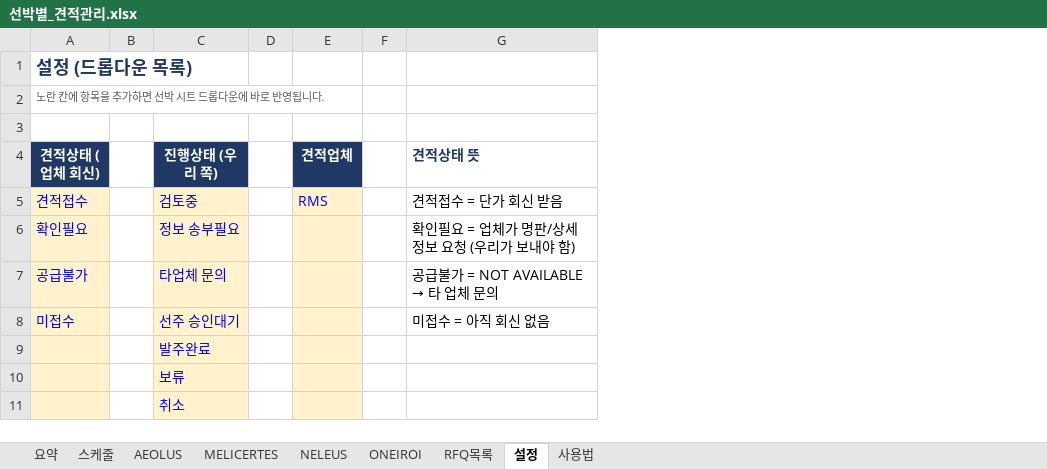
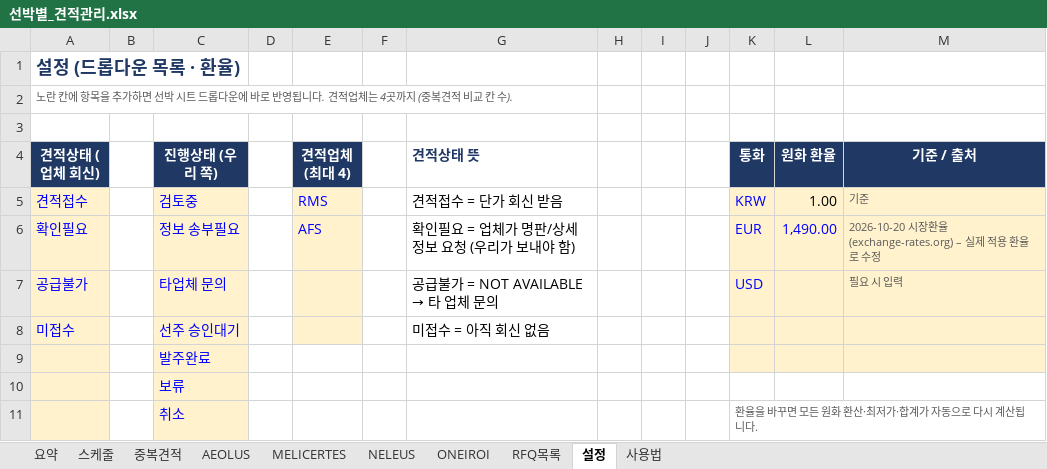
Before and after one commit to dotjdsla-byte/github-test, an Excel workbook: 선박별_견적관리.xlsx, sheet 설정, drawn as a sheet; values as stored, in another font and other column widths than the file's, no borders; the diff names each change by its address in the sheet, - before the commit and + after, or states it on an @@ line.

```diff
--- a/선박별_견적관리.xlsx (sheet 설정)
+++ b/선박별_견적관리.xlsx (sheet 설정)
+sheet tab: 중복견적
+column H, empty
+column I, empty
+column J, empty
+column K (통화), rows 5-11: KRW | EUR | USD |  |  |  | 환율을 바꾸면 모든 원화 환산·최저가·합계가 자동으로 다시 계산됩니다.
+column L (원화 환율), rows 5-6: 1.00 | 1,490.00
+column M (기준 / 출처), rows 5-7: 기준 | 2026-10-20 시장환율 (exchange-rates.org) – 실제 적용 환율로 수정 | 필요 시 입력
-A1 (견적상태 (업체 회신)): 설정 (드롭다운 목록)
+A1 (견적상태 (업체 회신)): 설정 (드롭다운 목록 · 환율)
-A2 (견적상태 (업체 회신)): …됩니다.
+A2 (견적상태 (업체 회신)): …됩니다. 견적업체는 4곳까지 (중복견적 비교 칸 수).
-E4: 견적업체
+E4: 견적업체 (최대 4)
-E6 (견적업체 (최대 4)): (empty)
+E6 (견적업체 (최대 4)): AFS
-E9:E11 fill: #FFF2CC
+E9:E11 fill: none
```
Also changed, not shown: sheet ONEIROI, sheet AEOLUS, sheet MELICERTES, sheet NELEUS, sheet RFQ목록, sheet 요약, 2 more sheets, hidden cells.
